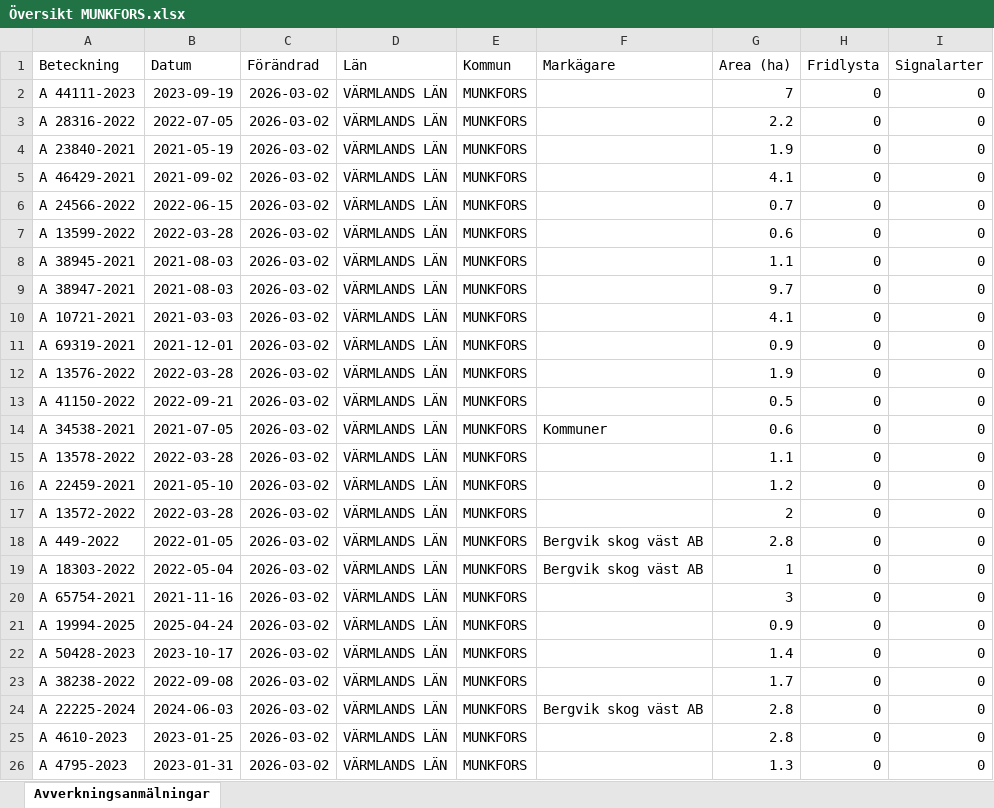
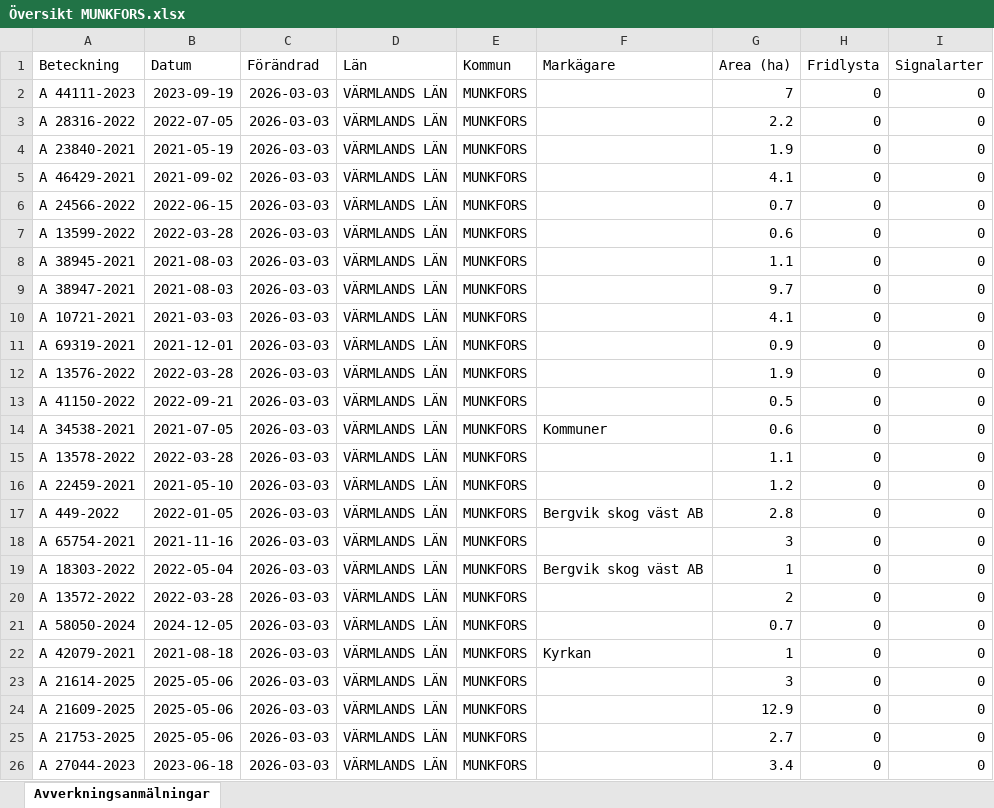
Before and after one commit to klasma/Logging_1762, an Excel workbook: Översikt MUNKFORS.xlsx, sheet Avverkningsanmälningar, drawn as a sheet; only a part is shown; values as stored, in another font and other column widths than the file's, no borders; the diff covers the shown part only; the diff names each change by its address in the sheet, - before the commit and + after, or states it on an @@ line.

```diff
--- a/Översikt MUNKFORS.xlsx (sheet Avverkningsanmälningar)
+++ b/Översikt MUNKFORS.xlsx (sheet Avverkningsanmälningar)
-C2:C26 (Förändrad): 2026-03-02
+C2:C26 (Förändrad): 2026-03-03
-A17 (Beteckning): A 13572-2022
+A17 (Beteckning): A 449-2022
-B17 (Datum): 2022-03-28
+B17 (Datum): 2022-01-05
-F17 (Markägare): (empty)
+F17 (Markägare): Bergvik skog väst AB
-G17 (Area (ha)): 2
+G17 (Area (ha)): 2.8
-A18 (Beteckning): A 449-2022
+A18 (Beteckning): A 65754-2021
-B18 (Datum): 2022-01-05
+B18 (Datum): 2021-11-16
-F18 (Markägare): Bergvik skog väst AB
+F18 (Markägare): (empty)
-G18 (Area (ha)): 2.8
+G18 (Area (ha)): 3
-A20 (Beteckning): A 65754-2021
+A20 (Beteckning): A 13572-2022
-B20 (Datum): 2021-11-16
+B20 (Datum): 2022-03-28
-G20 (Area (ha)): 3
+G20 (Area (ha)): 2
-A21 (Beteckning): A 19994-2025
+A21 (Beteckning): A 58050-2024
-B21 (Datum): 2025-04-24
+B21 (Datum): 2024-12-05
-G21 (Area (ha)): 0.9
+G21 (Area (ha)): 0.7
-A22 (Beteckning): A 50428-2023
+A22 (Beteckning): A 42079-2021
-B22 (Datum): 2023-10-17
+B22 (Datum): 2021-08-18
-F22 (Markägare): (empty)
+F22 (Markägare): Kyrkan
-G22 (Area (ha)): 1.4
+G22 (Area (ha)): 1
-A23 (Beteckning): A 38238-2022
+A23 (Beteckning): A 21614-2025
-B23 (Datum): 2022-09-08
+B23 (Datum): 2025-05-06
-G23 (Area (ha)): 1.7
+G23 (Area (ha)): 3
-A24 (Beteckning): A 22225-2024
+A24 (Beteckning): A 21609-2025
-B24 (Datum): 2024-06-03
+B24 (Datum): 2025-05-06
-F24 (Markägare): Bergvik skog väst AB
+F24 (Markägare): (empty)
-G24 (Area (ha)): 2.8
+G24 (Area (ha)): 12.9
-A25 (Beteckning): A 4610-2023
+A25 (Beteckning): A 21753-2025
-B25 (Datum): 2023-01-25
+B25 (Datum): 2025-05-06
-G25 (Area (ha)): 2.8
+G25 (Area (ha)): 2.7
-A26 (Beteckning): A 4795-2023
+A26 (Beteckning): A 27044-2023
-B26 (Datum): 2023-01-31
+B26 (Datum): 2023-06-18
-G26 (Area (ha)): 1.3
+G26 (Area (ha)): 3.4
```
Also changed, not shown: 301 edited cells elsewhere in this sheet, artfynd/A 44111-2023 artfynd.xlsx, 5 other files.
